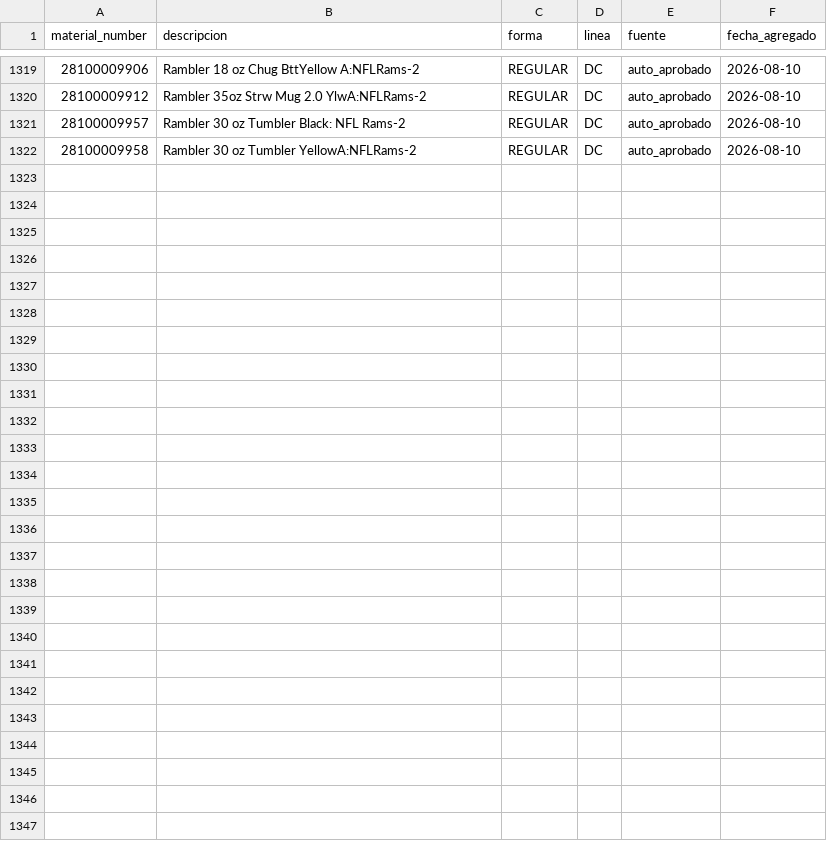
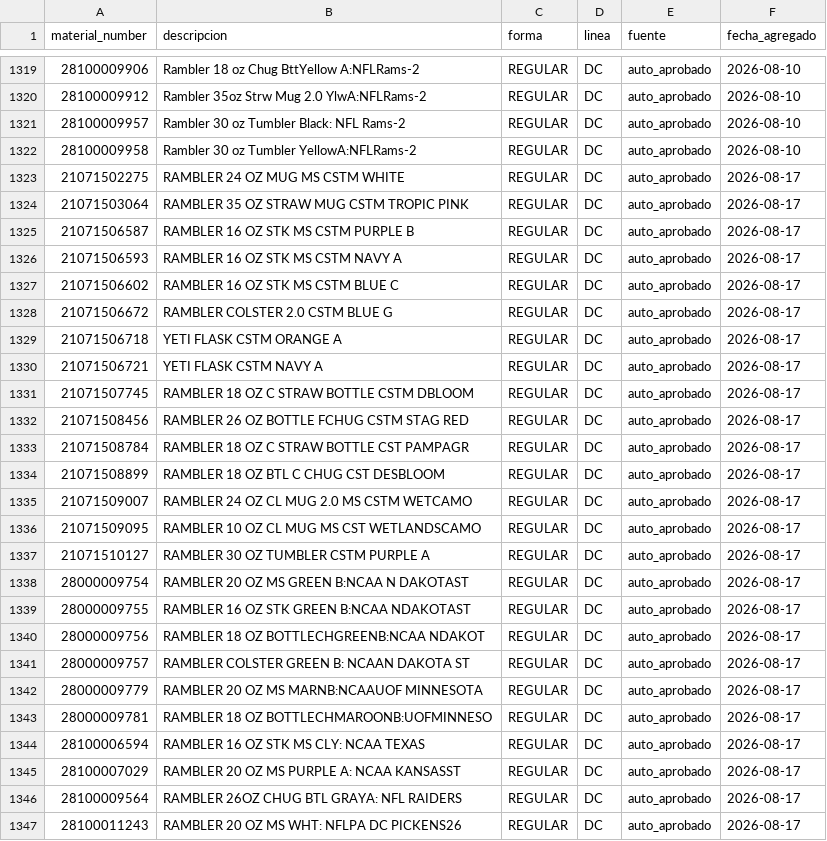
Before and after one commit to aosmtzgm/NewInvoiceUp, a CSV file: data/cross_reference.csv, drawn as a sheet; only a part is shown, gaps mark what is left out; the diff names each change by its address in the sheet, - before the commit and + after, or states it on an @@ line.

Commit message:
Actualiza cross_reference.csv con materiales nuevos aprobados

```diff
--- a/data/cross_reference.csv
+++ b/data/cross_reference.csv
+row 1323: 21071502275 | RAMBLER 24 OZ MUG MS CSTM WHITE | REGULAR | DC | auto_aprobado | 2026-08-17
+row 1324: 21071503064 | RAMBLER 35 OZ STRAW MUG CSTM TROPIC PINK | REGULAR | DC | auto_aprobado | 2026-08-17
+row 1325: 21071506587 | RAMBLER 16 OZ STK MS CSTM PURPLE B | REGULAR | DC | auto_aprobado | 2026-08-17
+row 1326: 21071506593 | RAMBLER 16 OZ STK MS CSTM NAVY A | REGULAR | DC | auto_aprobado | 2026-08-17
+row 1327: 21071506602 | RAMBLER 16 OZ STK MS CSTM BLUE C | REGULAR | DC | auto_aprobado | 2026-08-17
+row 1328: 21071506672 | RAMBLER COLSTER 2.0 CSTM BLUE G | REGULAR | DC | auto_aprobado | 2026-08-17
+row 1329: 21071506718 | YETI FLASK CSTM ORANGE A | REGULAR | DC | auto_aprobado | 2026-08-17
+row 1330: 21071506721 | YETI FLASK CSTM NAVY A | REGULAR | DC | auto_aprobado | 2026-08-17
+row 1331: 21071507745 | RAMBLER 18 OZ C STRAW BOTTLE CSTM DBLOOM | REGULAR | DC | auto_aprobado | 2026-08-17
+row 1332: 21071508456 | RAMBLER 26 OZ BOTTLE FCHUG CSTM STAG RED | REGULAR | DC | auto_aprobado | 2026-08-17
+row 1333: 21071508784 | RAMBLER 18 OZ C STRAW BOTTLE CST PAMPAGR | REGULAR | DC | auto_aprobado | 2026-08-17
+row 1334: 21071508899 | RAMBLER 18 OZ BTL C CHUG CST DESBLOOM | REGULAR | DC | auto_aprobado | 2026-08-17
+row 1335: 21071509007 | RAMBLER 24 OZ CL MUG 2.0 MS CSTM WETCAMO | REGULAR | DC | auto_aprobado | 2026-08-17
+row 1336: 21071509095 | RAMBLER 10 OZ CL MUG MS CST WETLANDSCAMO | REGULAR | DC | auto_aprobado | 2026-08-17
+row 1337: 21071510127 | RAMBLER 30 OZ TUMBLER CSTM PURPLE A | REGULAR | DC | auto_aprobado | 2026-08-17
+row 1338: 28000009754 | RAMBLER 20 OZ MS GREEN B:NCAA N DAKOTAST | REGULAR | DC | auto_aprobado | 2026-08-17
+row 1339: 28000009755 | RAMBLER 16 OZ STK GREEN B:NCAA NDAKOTAST | REGULAR | DC | auto_aprobado | 2026-08-17
+row 1340: 28000009756 | RAMBLER 18 OZ BOTTLECHGREENB:NCAA NDAKOT | REGULAR | DC | auto_aprobado | 2026-08-17
+row 1341: 28000009757 | RAMBLER COLSTER GREEN B: NCAAN DAKOTA ST | REGULAR | DC | auto_aprobado | 2026-08-17
+row 1342: 28000009779 | RAMBLER 20 OZ MS MARNB:NCAAUOF MINNESOTA | REGULAR | DC | auto_aprobado | 2026-08-17
+row 1343: 28000009781 | RAMBLER 18 OZ BOTTLECHMAROONB:UOFMINNESO | REGULAR | DC | auto_aprobado | 2026-08-17
+row 1344: 28100006594 | RAMBLER 16 OZ STK MS CLY: NCAA TEXAS | REGULAR | DC | auto_aprobado | 2026-08-17
+row 1345: 28100007029 | RAMBLER 20 OZ MS PURPLE A: NCAA KANSASST | REGULAR | DC | auto_aprobado | 2026-08-17
+row 1346: 28100009564 | RAMBLER 26OZ CHUG BTL GRAYA: NFL RAIDERS | REGULAR | DC | auto_aprobado | 2026-08-17
+row 1347: 28100011243 | RAMBLER 20 OZ MS WHT: NFLPA DC PICKENS26 | REGULAR | DC | auto_aprobado | 2026-08-17
```
